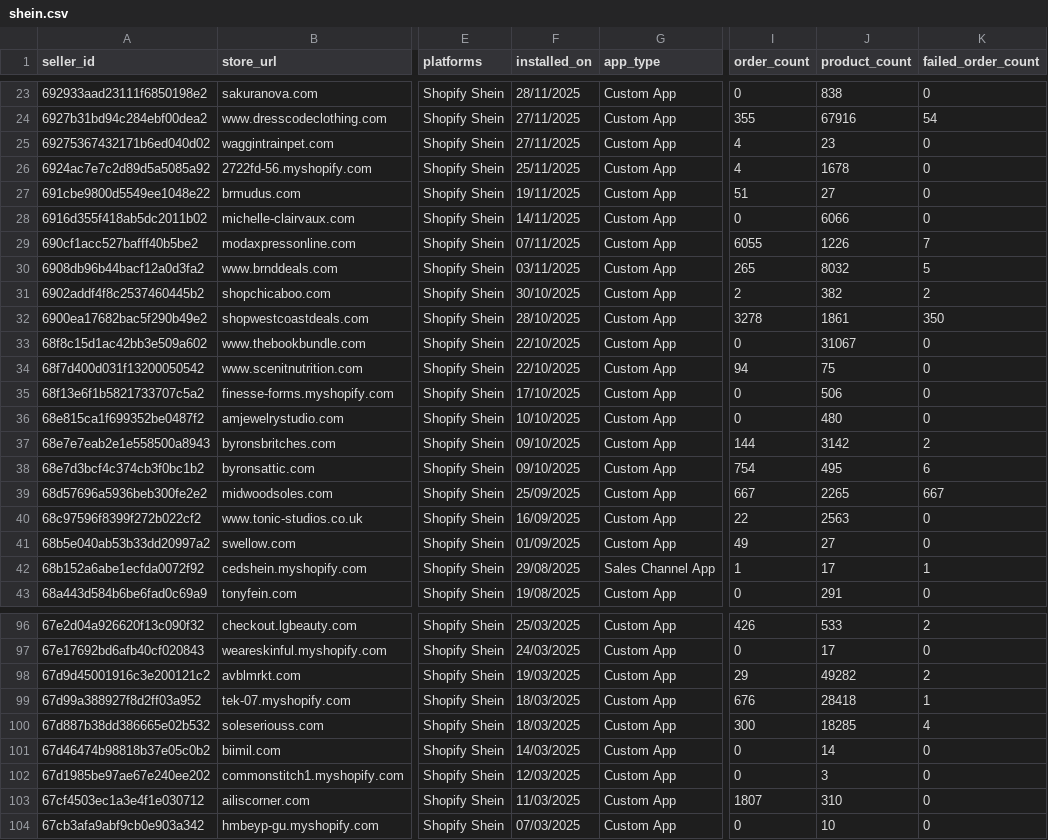
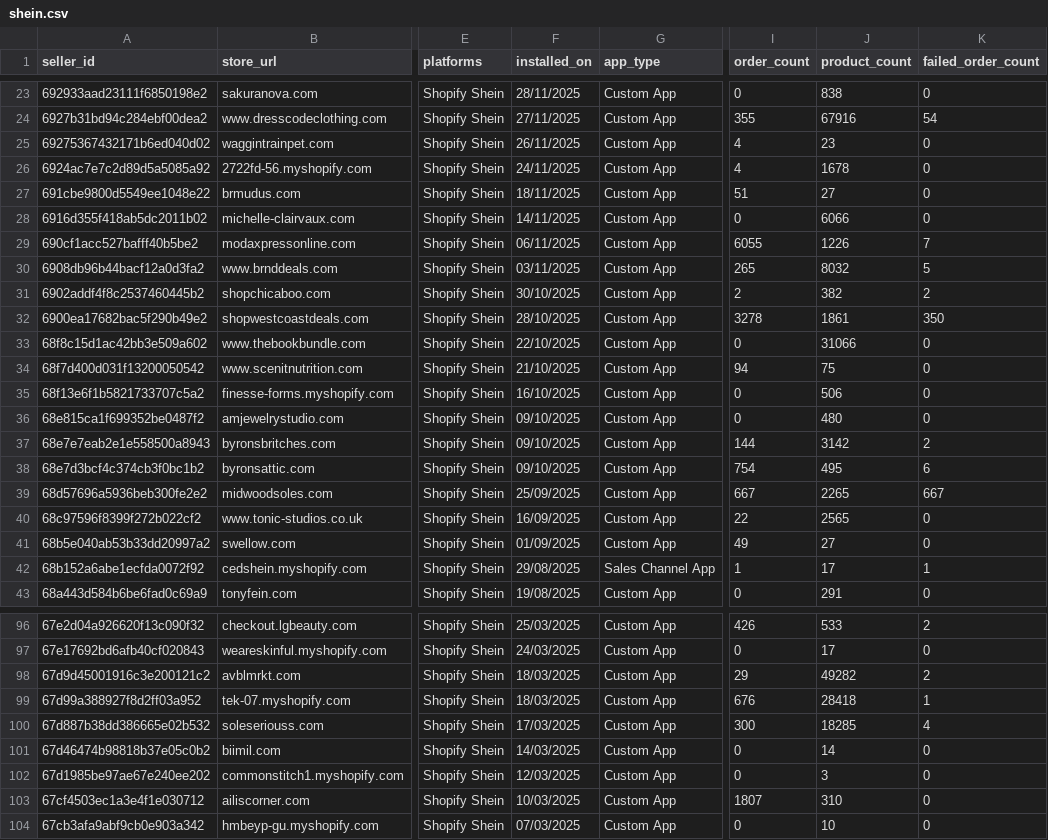
Before and after one commit to hsrivastava-ced/chap-seller-tracker, a CSV file: results/latest/shein.csv, drawn as a sheet; only a part is shown, gaps mark what is left out; the diff covers the shown part only; the diff names each change by its address in the sheet, - before the commit and + after, or states it on an @@ line.

```diff
--- a/results/latest/shein.csv
+++ b/results/latest/shein.csv
-F25 (installed_on): 27/11/2025
+F25 (installed_on): 26/11/2025
-F26 (installed_on): 25/11/2025
+F26 (installed_on): 24/11/2025
-F27 (installed_on): 19/11/2025
+F27 (installed_on): 18/11/2025
-F29 (installed_on): 07/11/2025
+F29 (installed_on): 06/11/2025
-J33 (product_count): 31067
+J33 (product_count): 31066
-F34 (installed_on): 22/10/2025
+F34 (installed_on): 21/10/2025
-F35 (installed_on): 17/10/2025
+F35 (installed_on): 16/10/2025
-F36 (installed_on): 10/10/2025
+F36 (installed_on): 09/10/2025
-J40 (product_count): 2563
+J40 (product_count): 2565
-F98 (installed_on): 19/03/2025
+F98 (installed_on): 18/03/2025
-F100 (installed_on): 18/03/2025
+F100 (installed_on): 17/03/2025
-F103 (installed_on): 11/03/2025
+F103 (installed_on): 10/03/2025
```
Also changed, not shown: 45 edited cells elsewhere in this file, results/latest/shein_woocommerce.csv, results/latest/shopify_temu_eu.csv, 2 other files.
